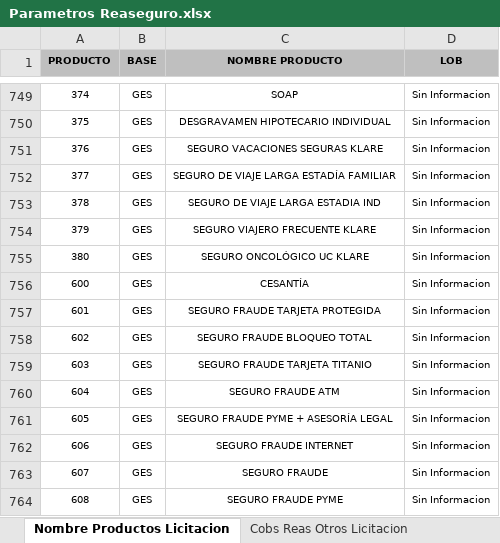
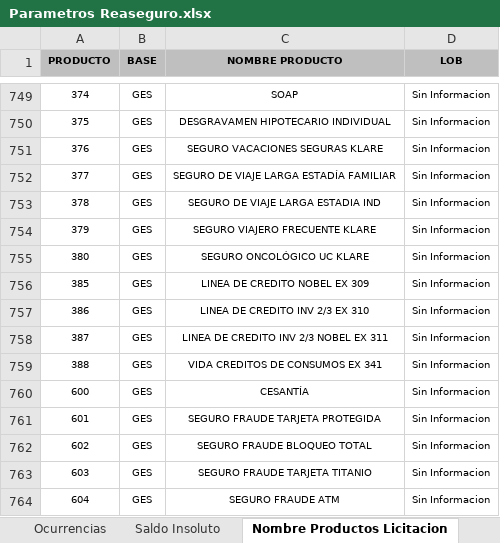
Before and after one commit to andesanalytics/Renovacion-Reaseguro, an Excel workbook: Parametros Reaseguro.xlsx, sheet Nombre Productos Licitacion, drawn as a sheet; only a part is shown, gaps mark what is left out; the shorter side is filled out with more unchanged rows; values as stored, in another font and other column widths than the file's, no borders; the diff names each change by its address in the sheet, - before the commit and + after, or states it on an @@ line.

```diff
--- a/Parametros Reaseguro.xlsx (sheet Nombre Productos Licitacion)
+++ b/Parametros Reaseguro.xlsx (sheet Nombre Productos Licitacion)
+row 756: 385 | GES | LINEA DE CREDITO NOBEL EX 309 | Sin Informacion
+row 757: 386 | GES | LINEA DE CREDITO INV 2/3 EX 310 | Sin Informacion
+row 758: 387 | GES | LINEA DE CREDITO INV 2/3 NOBEL EX 311 | Sin Informacion
+row 759: 388 | GES | VIDA CREDITOS DE CONSUMOS EX 341 | Sin Informacion
```
Also changed, not shown: sheet Matriz Contrato-Cobertura, sheet Matriz Reaseguradores, sheet Ramo Reas Otros, sheet Coberturas GES, sheet Matriz Vigencias, sheet Meses Renta, other sheet tabs, hidden cells, Parametros Calculo.xlsx, Parametros Querys.xlsx, 8 other files.
